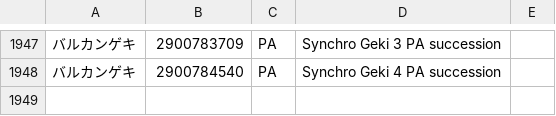
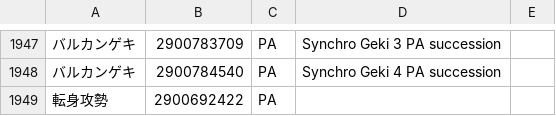
Before and after one commit to Root-Vul/opcsv, a CSV file: skills.csv, drawn as a sheet; only a part is shown, gaps mark what is left out; the diff names each change by its address in the sheet, - before the commit and + after, or states it on an @@ line.

Commit message:
Update skills.csv

```diff
--- a/skills.csv
+++ b/skills.csv
+row 1949: 転身攻勢 | 2900692422 | PA
```
